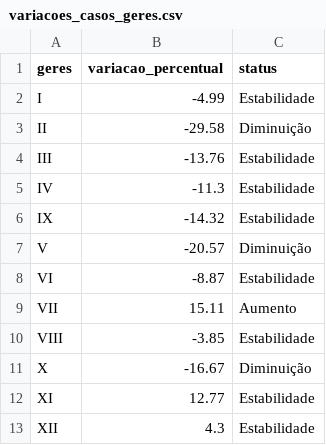
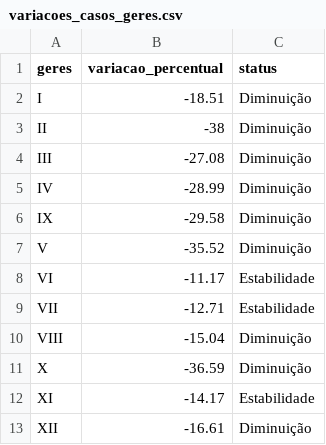
Before and after one commit to edneide/covid-19_Pernambuco, a CSV file: variacoes_casos_geres.csv, drawn as a sheet.

```diff
--- a/variacoes_casos_geres.csv
+++ b/variacoes_casos_geres.csv
@@ -1,13 +1,13 @@
 "geres","variacao_percentual","status"
-"I",-4.99,"Estabilidade"
-"II",-29.58,"Diminuição"
-"III",-13.76,"Estabilidade"
-"IV",-11.3,"Estabilidade"
-"IX",-14.32,"Estabilidade"
-"V",-20.57,"Diminuição"
-"VI",-8.87,"Estabilidade"
-"VII",15.11,"Aumento"
-"VIII",-3.85,"Estabilidade"
-"X",-16.67,"Diminuição"
-"XI",12.77,"Estabilidade"
-"XII",4.3,"Estabilidade"
+"I",-18.51,"Diminuição"
+"II",-38,"Diminuição"
+"III",-27.08,"Diminuição"
+"IV",-28.99,"Diminuição"
+"IX",-29.58,"Diminuição"
+"V",-35.52,"Diminuição"
+"VI",-11.17,"Estabilidade"
+"VII",-12.71,"Estabilidade"
+"VIII",-15.04,"Diminuição"
+"X",-36.59,"Diminuição"
+"XI",-14.17,"Estabilidade"
+"XII",-16.61,"Diminuição"
```
Also changed, not shown: geres_media_movel.csv, macros_media_movel.csv, 1 other file.
